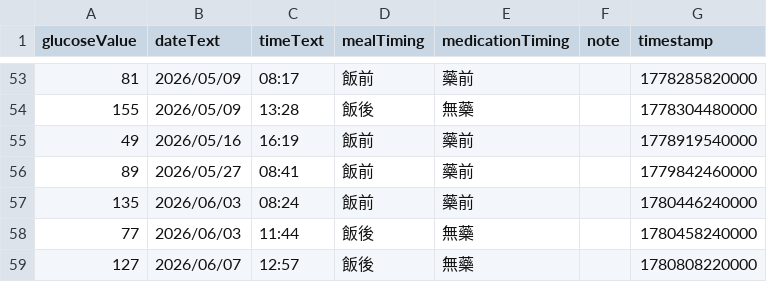
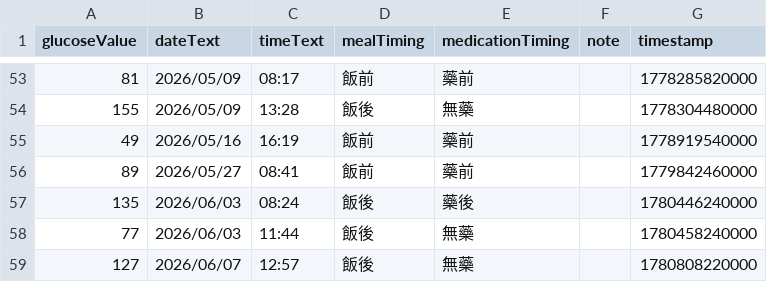
Before and after one commit to TangerineTree15/blood_sugar, a CSV file: blood_sugar.csv, drawn as a sheet; only a part is shown, gaps mark what is left out.

Commit message:
Update blood sugar record from '飯前' to '飯後'

```diff
--- a/blood_sugar.csv
+++ b/blood_sugar.csv
@@ -56,3 +56,3 @@ glucoseValue,dateText,timeText,mealTiming,medicationTiming,note,timestamp
 "89","2026/05/27","08:41","飯前","藥前","","1779842460000"
-"135","2026/06/03","08:24","飯前","藥前","","1780446240000"
+"135","2026/06/03","08:24","飯後","藥後","","1780446240000"
 "77","2026/06/03","11:44","飯後","無藥","","1780458240000"
```
